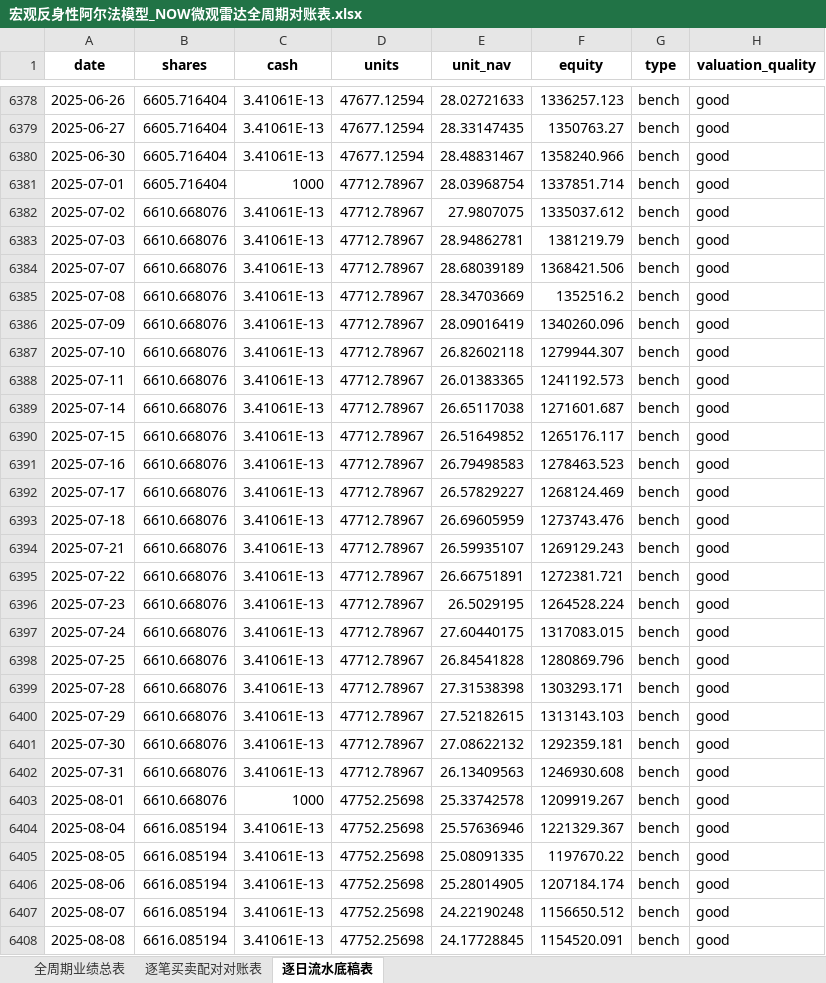
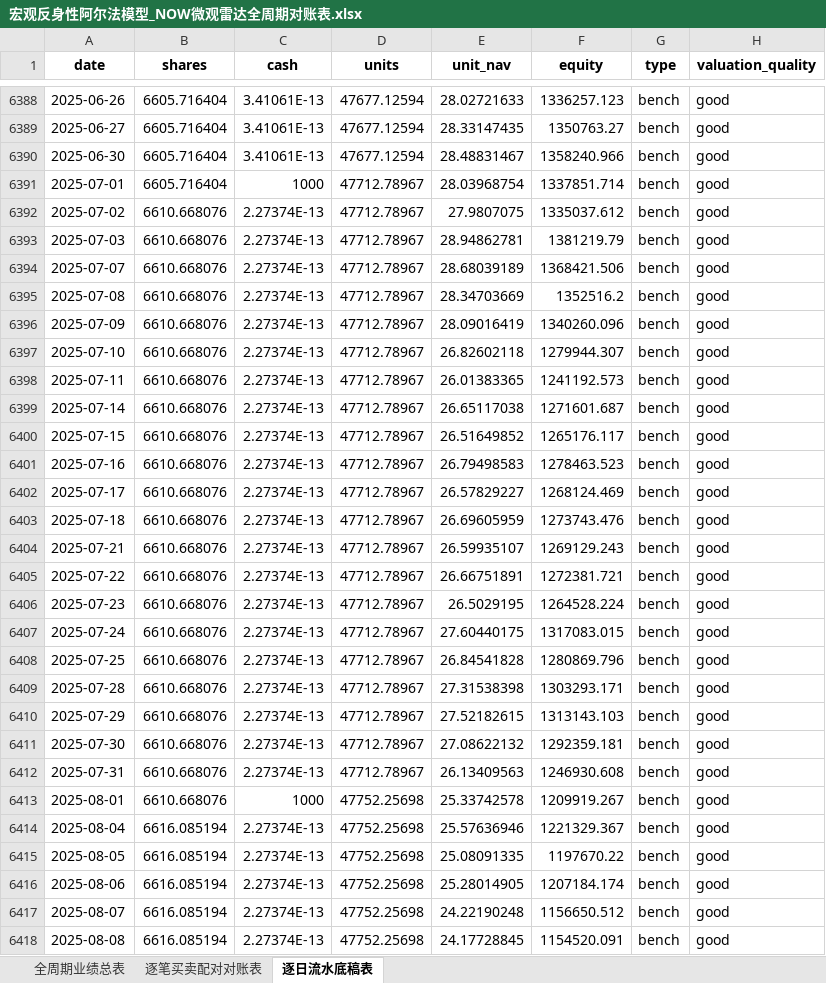
Before and after one commit to JiananZhao/html, an Excel workbook: 宏观反身性阿尔法模型_NOW微观雷达全周期对账表.xlsx, sheet 逐日流水底稿表, drawn as a sheet; only a part is shown, gaps mark what is left out; values as stored, in another font and other column widths than the file's, no borders; addresses are those after the commit; the diff covers the shown part only; the diff names each change by its address in the sheet, - before the commit and + after, or states it on an @@ line.

```diff
--- a/宏观反身性阿尔法模型_NOW微观雷达全周期对账表.xlsx (sheet 逐日流水底稿表)
+++ b/宏观反身性阿尔法模型_NOW微观雷达全周期对账表.xlsx (sheet 逐日流水底稿表)
-C6392:C6412 (cash): 3.41061E-13
+C6392:C6412 (cash): 2.27374E-13
-C6414:C6418 (cash): 3.41061E-13
+C6414:C6418 (cash): 2.27374E-13
```
Also changed, not shown: 20 added rows and 262 edited cells elsewhere in this sheet, sheet 全周期业绩总表, 宏观反身性阿尔法模型_IGV微观雷达全周期对账表.xlsx, 宏观反身性阿尔法模型_KRE微观雷达全周期对账表.xlsx, 40 other files.
